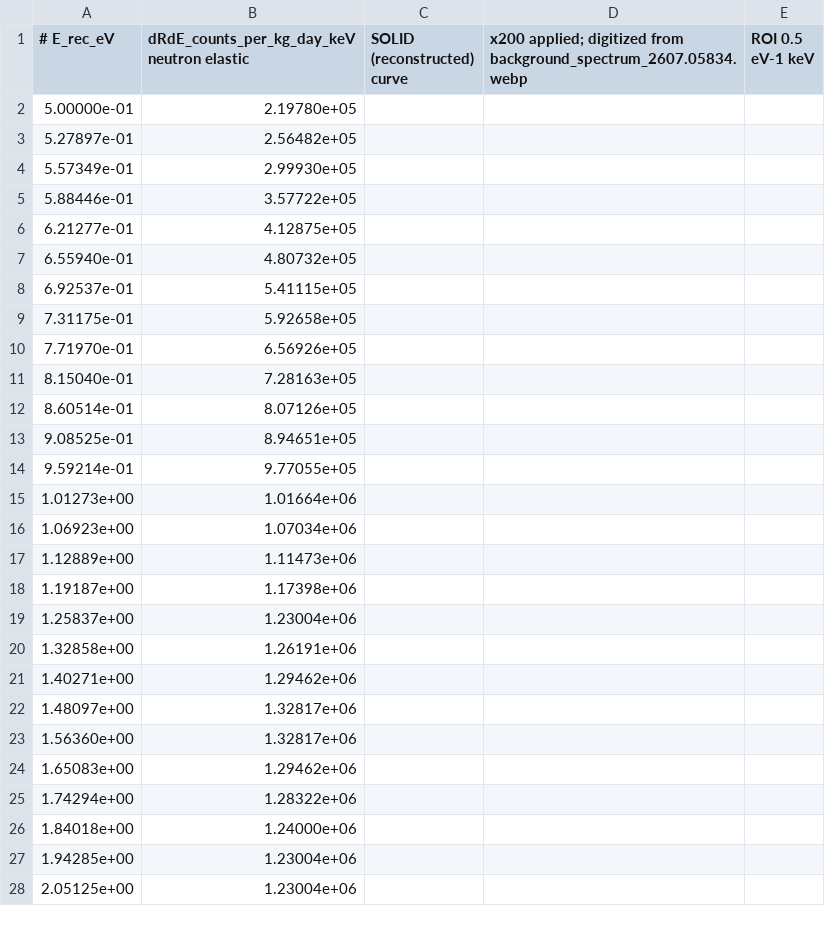
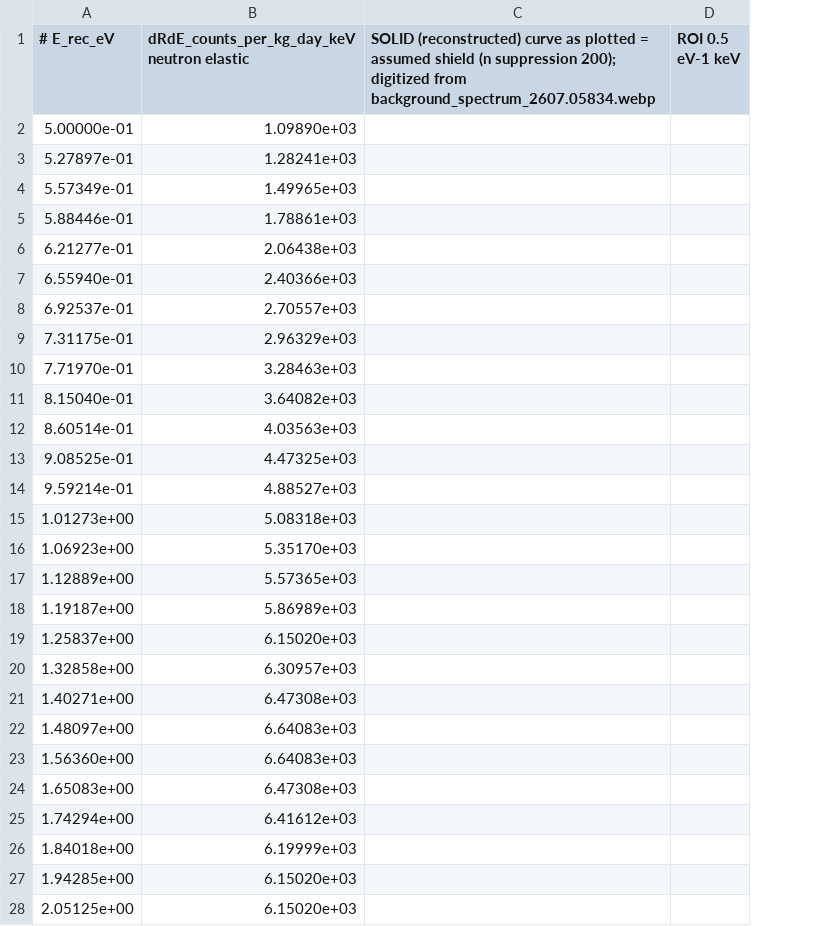
Before and after one commit to WashU-Astroparticle-Lab/qpd_potential, a CSV file: data/ge_substrate/neutron_elastic_bkg_digitized.csv, drawn as a sheet; only a part is shown; removed rows and columns are numbered as before the commit, all else as after; the diff covers the shown part only; the diff names each change by its address in the sheet, - before the commit and + after, or states it on an @@ line.

```diff
--- a/data/ge_substrate/neutron_elastic_bkg_digitized.csv
+++ b/data/ge_substrate/neutron_elastic_bkg_digitized.csv
-column C (SOLID (reconstructed) curve), empty
-column D, row 1: x200 applied; digitized from background_spectrum_2607.05834.webp
+column C, row 1: SOLID (reconstructed) curve as plotted = assumed shield (n suppression 200); digitized from background_spectrum_2607.05834.webp
-B2: 2.19780e+05
+B2: 1.09890e+03
-B3: 2.56482e+05
+B3: 1.28241e+03
-B4: 2.99930e+05
+B4: 1.49965e+03
-B5: 3.57722e+05
+B5: 1.78861e+03
-B6: 4.12875e+05
+B6: 2.06438e+03
-B7: 4.80732e+05
+B7: 2.40366e+03
-B8: 5.41115e+05
+B8: 2.70557e+03
-B9: 5.92658e+05
+B9: 2.96329e+03
-B10: 6.56926e+05
+B10: 3.28463e+03
-B11: 7.28163e+05
+B11: 3.64082e+03
-B12: 8.07126e+05
+B12: 4.03563e+03
-B13: 8.94651e+05
+B13: 4.47325e+03
-B14: 9.77055e+05
+B14: 4.88527e+03
-B15: 1.01664e+06
+B15: 5.08318e+03
-B16: 1.07034e+06
+B16: 5.35170e+03
-B17: 1.11473e+06
+B17: 5.57365e+03
-B18: 1.17398e+06
+B18: 5.86989e+03
-B19: 1.23004e+06
+B19: 6.15020e+03
-B20: 1.26191e+06
+B20: 6.30957e+03
-B21: 1.29462e+06
+B21: 6.47308e+03
-B22:B23: 1.32817e+06
+B22:B23: 6.64083e+03
-B24: 1.29462e+06
+B24: 6.47308e+03
-B25: 1.28322e+06
+B25: 6.41612e+03
-B26: 1.24000e+06
+B26: 6.19999e+03
-B27:B28: 1.23004e+06
+B27:B28: 6.15020e+03
```
Also changed, not shown: 114 edited cells elsewhere in this file, data/ge_substrate/ge_substrate_sigma90.csv, data/ge_substrate/ge_substrate_sigma_SB_5eV.csv, 9 other files.
